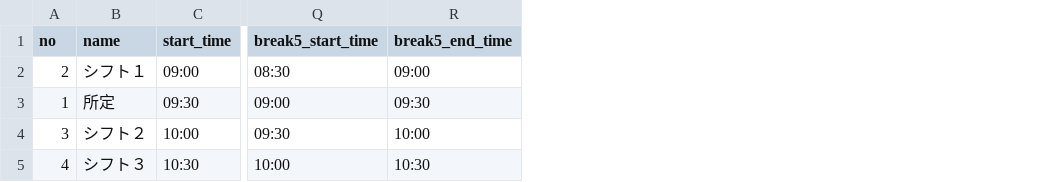
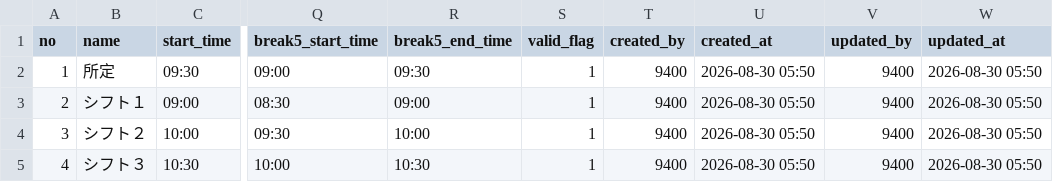
Before and after one commit to mtfmjw/backoffice, a CSV file: common/data/就業パターン.csv, drawn as a sheet; only a part is shown, gaps mark what is left out; addresses are those after the commit; the diff names each change by its address in the sheet, - before the commit and + after, or states it on an @@ line.

```diff
--- a/common/data/就業パターン.csv
+++ b/common/data/就業パターン.csv
+column S (valid_flag), rows 3-5: all 1
+column T (created_by), rows 3-5: all 9400
+column U (created_at), rows 3-5: all 2026-08-30 05:50
+column V (updated_by), rows 3-5: all 9400
+column W (updated_at), rows 3-5: all 2026-08-30 05:50
@@ row 3 moved to row 2: 1 @@
```
Also changed, not shown: common/data/社員.csv, common/data/組織.csv, 6 other files.
